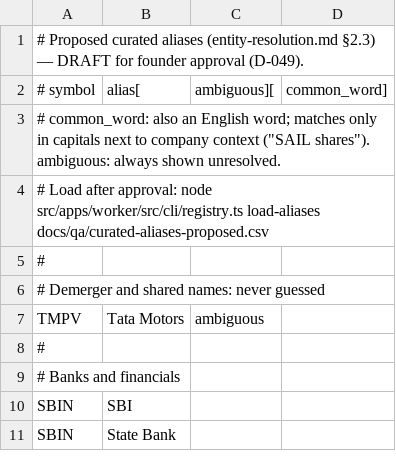
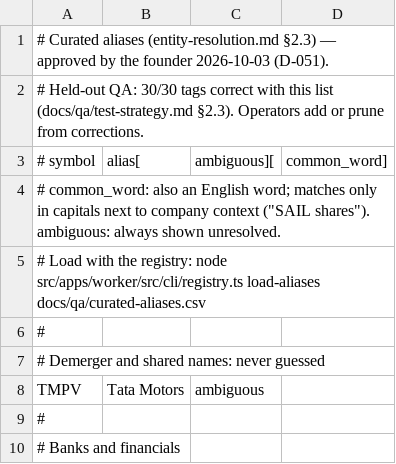
Before and after one commit to GoelShantanu/panic, a CSV file: docs/qa/curated-aliases.csv (was docs/qa/curated-aliases-proposed.csv), drawn as a sheet; only a part is shown; the shorter side is filled out with more unchanged rows.

```diff
--- a/docs/qa/curated-aliases-proposed.csv
+++ b/docs/qa/curated-aliases.csv
@@ -1,5 +1,6 @@
-# Proposed curated aliases (entity-resolution.md §2.3) — DRAFT for founder approval (D-049).
+# Curated aliases (entity-resolution.md §2.3) — approved by the founder 2026-10-03 (D-051).
+# Held-out QA: 30/30 tags correct with this list (docs/qa/test-strategy.md §2.3). Operators add or prune from corrections.
 # symbol,alias[,ambiguous][,common_word]
 # common_word: also an English word; matches only in capitals next to company context ("SAIL shares"). ambiguous: always shown unresolved.
-# Load after approval: node src/apps/worker/src/cli/registry.ts load-aliases docs/qa/curated-aliases-proposed.csv
+# Load with the registry: node src/apps/worker/src/cli/registry.ts load-aliases docs/qa/curated-aliases.csv
 #
```
Also changed, not shown: 15 other files.
